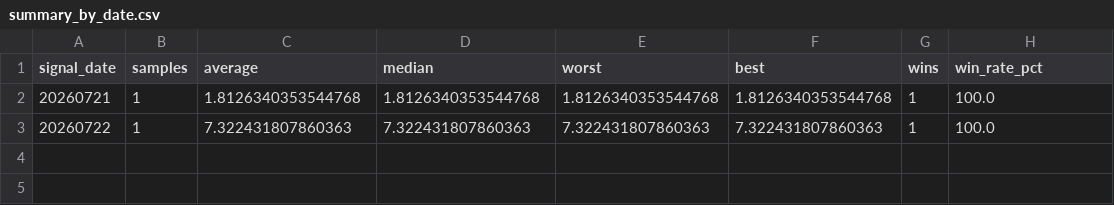
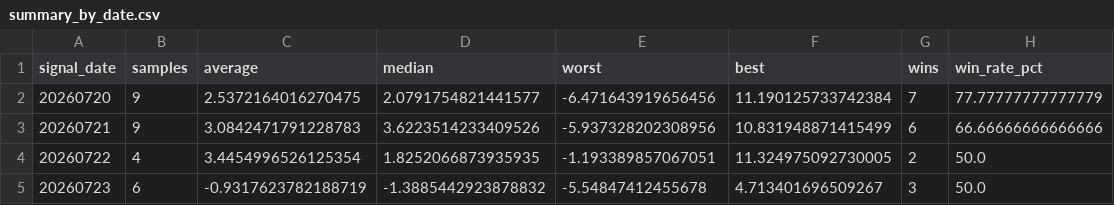
Before and after one commit to Yuhao-Su931/my-web-project, a CSV file: results/summary_by_date.csv, drawn as a sheet.

```diff
--- a/results/summary_by_date.csv
+++ b/results/summary_by_date.csv
@@ -1,3 +1,5 @@
 signal_date,samples,average,median,worst,best,wins,win_rate_pct
-20260721,1,1.8126340353544768,1.8126340353544768,1.8126340353544768,1.8126340353544768,1,100.0
-20260722,1,7.322431807860363,7.322431807860363,7.322431807860363,7.322431807860363,1,100.0
+20260720,9,2.5372164016270475,2.0791754821441577,-6.471643919656456,11.190125733742384,7,77.77777777777779
+20260721,9,3.0842471791228783,3.6223514233409526,-5.937328202308956,10.831948871415499,6,66.66666666666666
+20260722,4,3.4454996526125354,1.8252066873935935,-1.193389857067051,11.324975092730005,2,50.0
+20260723,6,-0.9317623782188719,-1.3885442923878832,-5.54847412455678,4.713401696509267,3,50.0
```
Also changed, not shown: results/all_35_results.csv, results/summary.csv, 30 other files.
